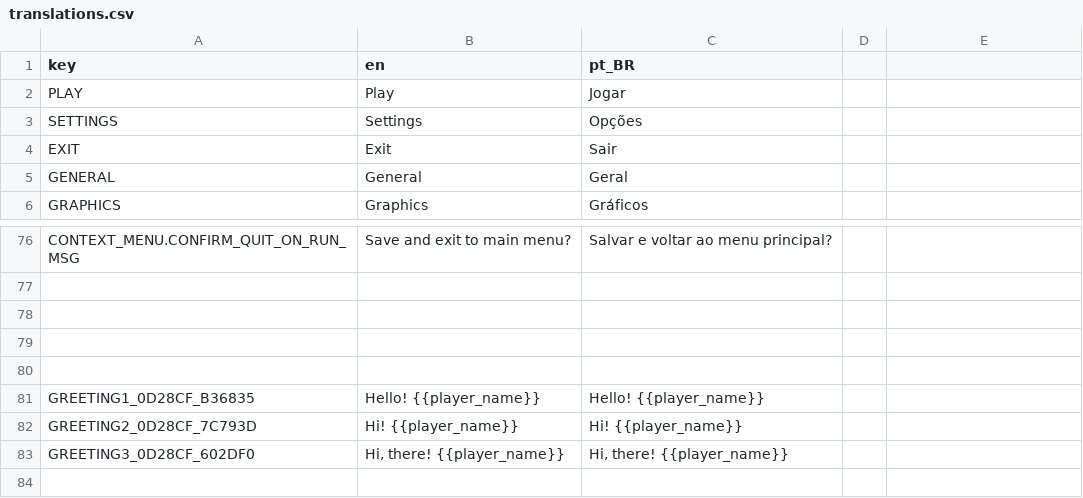
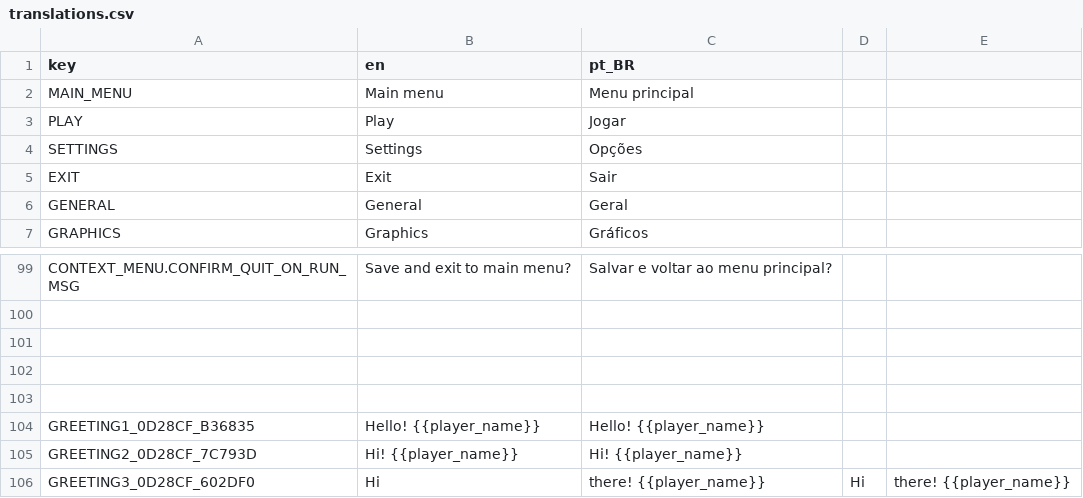
Before and after one commit to tcarreiro/RogueliteGame, a CSV file: Frontend/Localization/translations.csv, drawn as a sheet; only a part is shown, gaps mark what is left out; the diff covers the shown part only.

Commit message:
Localization
Some localization tags fixes. Settings with language options em opening from main menu or pause menu

```diff
--- a/Frontend/Localization/translations.csv
+++ b/Frontend/Localization/translations.csv
@@ -1,2 +1,3 @@
 key,en,pt_BR
+MAIN_MENU,Main menu,Menu principal
 PLAY,Play,Jogar
@@ -82,2 +105,2 @@ GREETING1_0D28CF_B36835,Hello! {{player_name}},Hello! {{player_name}}
 GREETING2_0D28CF_7C793D,Hi! {{player_name}},Hi! {{player_name}}
-GREETING3_0D28CF_602DF0,"Hi, there! {{player_name}}","Hi, there! {{player_name}}"
+GREETING3_0D28CF_602DF0,Hi, there! {{player_name}},Hi, there! {{player_name}}
```
Also changed, not shown: 22 added rows and 7 edited cells elsewhere in this file, 4 other files.
